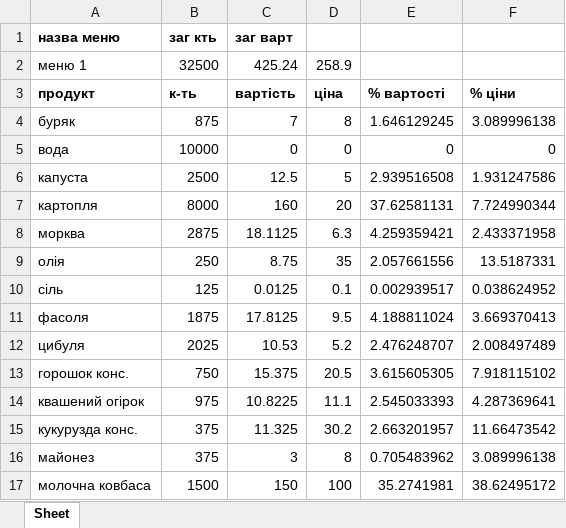
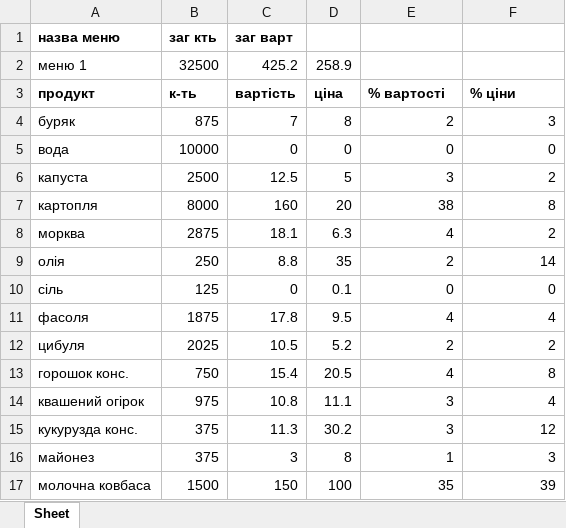
Before and after one commit to slavkoSenkiv/chefs-math, an Excel workbook: mvp/шопінг меню 1.xlsx, sheet Sheet, drawn as a sheet; values as stored, in another font and other column widths than the file's, no borders; the diff names each change by its address in the sheet, - before the commit and + after, or states it on an @@ line.

```diff
--- a/mvp/шопінг меню 1.xlsx (sheet Sheet)
+++ b/mvp/шопінг меню 1.xlsx (sheet Sheet)
-C2: 425.24
+C2: 425.2
-E4: 1.646129245
+E4: 2
-F4: 3.089996138
+F4: 3
-E6: 2.939516508
+E6: 3
-F6: 1.931247586
+F6: 2
-E7: 37.62581131
+E7: 38
-F7: 7.724990344
+F7: 8
-C8: 18.1125
+C8: 18.1
-E8: 4.259359421
+E8: 4
-F8: 2.433371958
+F8: 2
-C9: 8.75
+C9: 8.8
-E9: 2.057661556
+E9: 2
-F9: 13.5187331
+F9: 14
-C10: 0.0125
+C10: 0
-E10: 0.002939517
+E10: 0
-F10: 0.038624952
+F10: 0
-C11: 17.8125
+C11: 17.8
-E11: 4.188811024
+E11: 4
-F11: 3.669370413
+F11: 4
-C12: 10.53
+C12: 10.5
-E12: 2.476248707
+E12: 2
-F12: 2.008497489
+F12: 2
-C13: 15.375
+C13: 15.4
-E13: 3.615605305
+E13: 4
-F13: 7.918115102
+F13: 8
-C14: 10.8225
+C14: 10.8
-E14: 2.545033393
+E14: 3
-F14: 4.287369641
+F14: 4
-C15: 11.325
+C15: 11.3
-E15: 2.663201957
+E15: 3
-F15: 11.66473542
+F15: 12
-E16: 0.705483962
+E16: 1
-F16: 3.089996138
+F16: 3
-E17: 35.2741981
+E17: 35
-F17: 38.62495172
+F17: 39
```
Also changed, not shown: mvp/рецепт борщ.xlsx, mvp/рецепт олів'є.xlsx, 19 other files.
